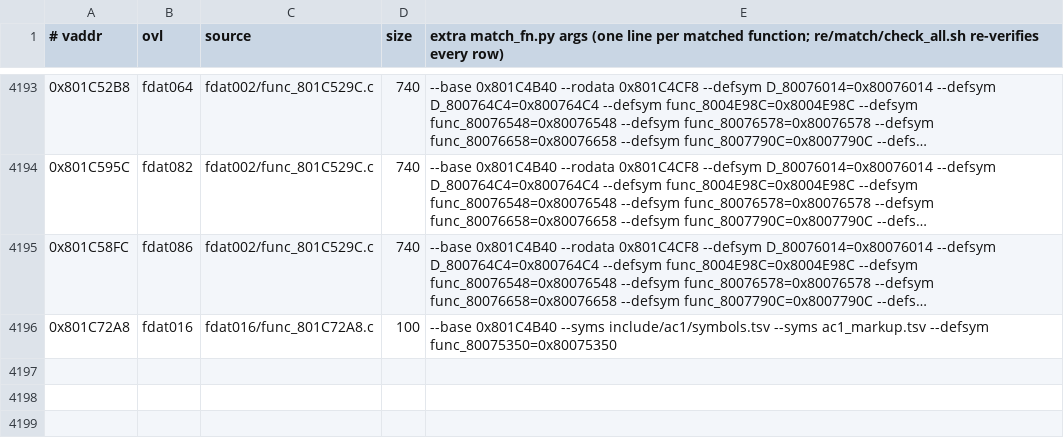
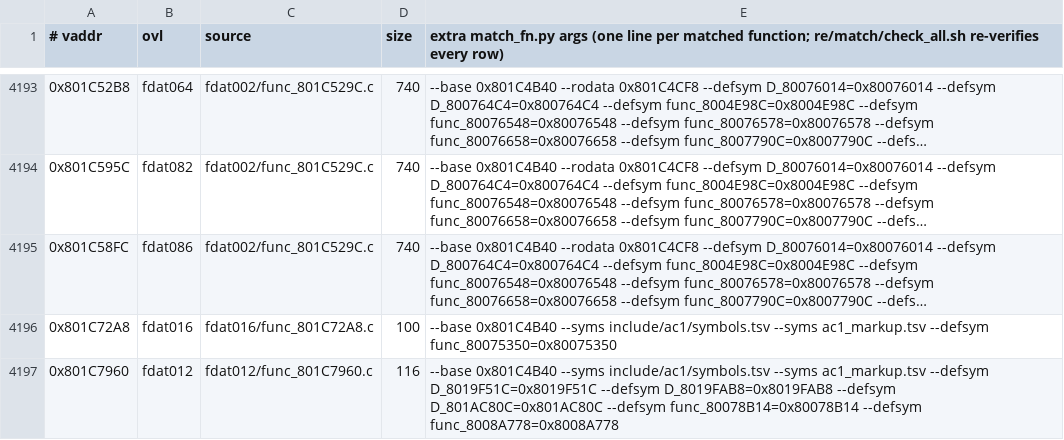
Before and after one commit to byroweb/AC1_RE, a TSV file: re/match/manifest.tsv, drawn as a sheet; only a part is shown, gaps mark what is left out; long unchanged cells end in …; the diff names each change by its address in the sheet, - before the commit and + after, or states it on an @@ line.

```diff
--- a/re/match/manifest.tsv
+++ b/re/match/manifest.tsv
+row 4197: 0x801C7960 | fdat012 | fdat012/func_801C7960.c | 116 | --base 0x801C4B40 --syms include/ac1/symbols.tsv --syms ac1_markup.tsv --defsym D_8019F51C=0x8019F51C --defsym D_8019FAB8=0x8019FAB8 --defsym D_801AC80C=0x801AC80C --defsym func_80078B14=0x80078B14 --defsym func_8008A778=0x8008A778
```
Also changed, not shown: tools/loop/ledger.tsv, 1 other file.
